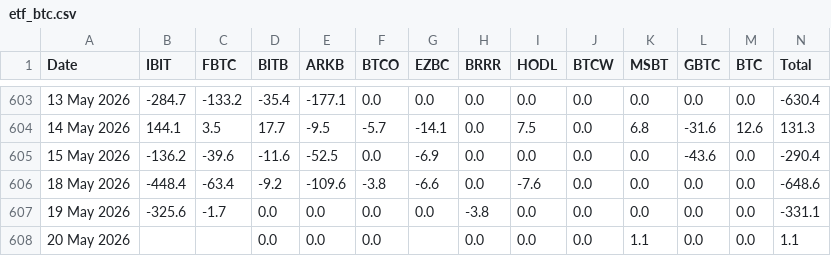
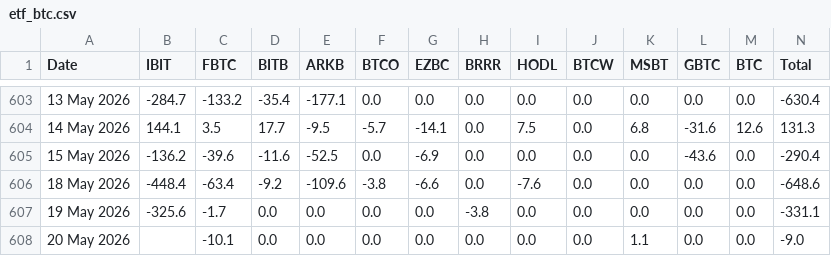
Before and after one commit to haturatu/crypto-etf-flow, a CSV file: etf_btc.csv, drawn as a sheet; only a part is shown, gaps mark what is left out.

```diff
--- a/etf_btc.csv
+++ b/etf_btc.csv
@@ -607,2 +607,2 @@ Date,IBIT,FBTC,BITB,ARKB,BTCO,EZBC,BRRR,HODL,BTCW,MSBT,GBTC,BTC,Total
 19 May 2026,-325.6,-1.7,0.0,0.0,0.0,0.0,-3.8,0.0,0.0,0.0,0.0,0.0,-331.1
-20 May 2026,,,0.0,0.0,0.0,,0.0,0.0,0.0,1.1,0.0,0.0,1.1
+20 May 2026,,-10.1,0.0,0.0,0.0,0.0,0.0,0.0,0.0,1.1,0.0,0.0,-9.0
```
Also changed, not shown: etf_eth.csv, etf_sol.csv.
